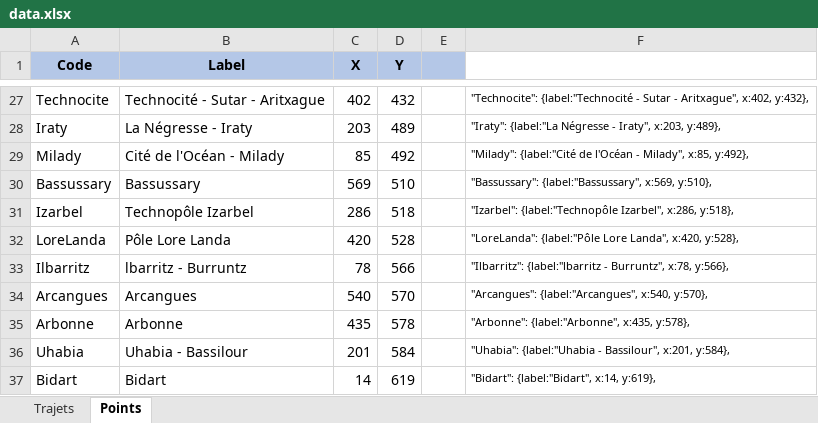
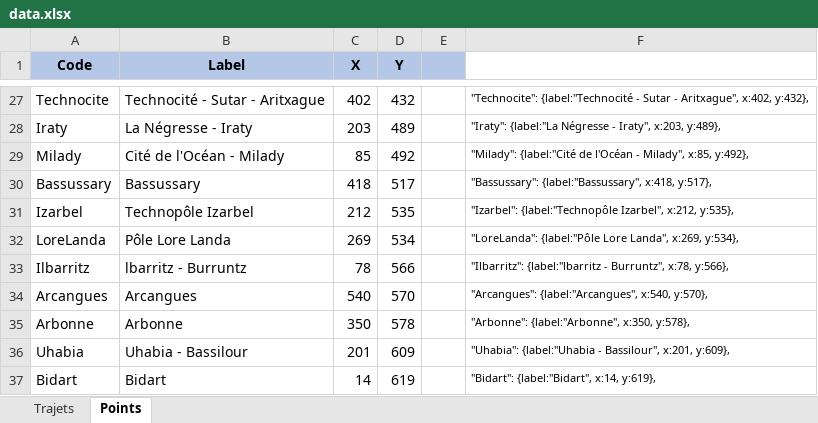
Before and after one commit to joachimesque/paris-a-velo, an Excel workbook: _data/data.xlsx, sheet Points, drawn as a sheet; only a part is shown, gaps mark what is left out; values as stored, in another font and other column widths than the file's, no borders; the diff names each change by its address in the sheet, - before the commit and + after, or states it on an @@ line.

```diff
--- a/_data/data.xlsx (sheet Points)
+++ b/_data/data.xlsx (sheet Points)
-C30 (X): 569
+C30 (X): 418
-D30 (Y): 510
+D30 (Y): 517
-F30: "Bassussary": {label:"Bassussary", x:569, y:510},
+F30: "Bassussary": {label:"Bassussary", x:418, y:517},
-C31 (X): 286
+C31 (X): 212
-D31 (Y): 518
+D31 (Y): 535
-F31: …{label:"Technopôle Izarbel", x:286, y:518},
+F31: …{label:"Technopôle Izarbel", x:212, y:535},
-C32 (X): 420
+C32 (X): 269
-D32 (Y): 528
+D32 (Y): 534
-F32: …Lore Landa", x:420, y:528},
+F32: …Lore Landa", x:269, y:534},
-C35 (X): 435
+C35 (X): 350
-F35: "Arbonne": {label:"Arbonne", x:435, y:578},
+F35: "Arbonne": {label:"Arbonne", x:350, y:578},
-D36 (Y): 584
+D36 (Y): 609
-F36: …Bassilour", x:201, y:584},
+F36: …Bassilour", x:201, y:609},
```
Also changed, not shown: 4 other files.
